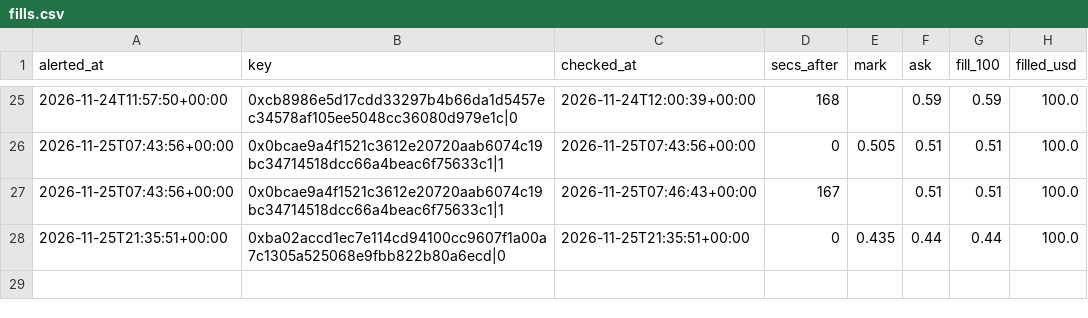
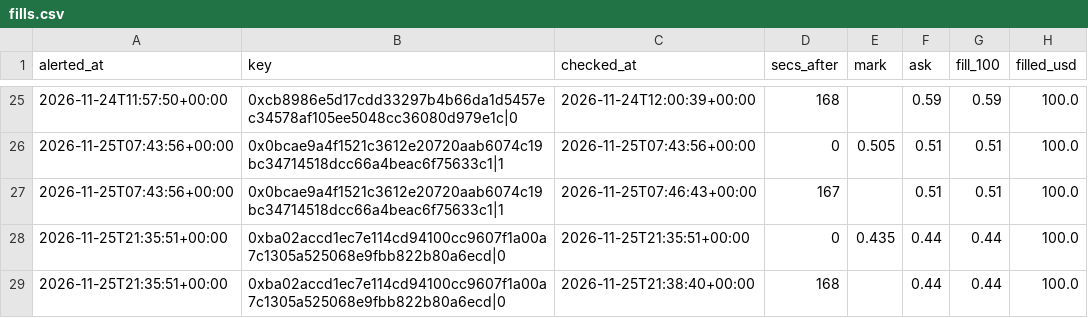
Before and after one commit to hunterscottsmith2-ctrl/polytail, a CSV file: fills.csv, drawn as a sheet; only a part is shown, gaps mark what is left out; the diff names each change by its address in the sheet, - before the commit and + after, or states it on an @@ line.

```diff
--- a/fills.csv
+++ b/fills.csv
+row 29: 2026-11-25T21:35:51+00:00 | 0xba02accd1ec7e114cd94100cc9607f1a00a7c1305a525068e9fbb822b80a6ecd|0 | 2026-11-25T21:38:40+00:00 | 168 |  | 0.44 | 0.44 | 100.0
```
Also changed, not shown: 6 other files.
